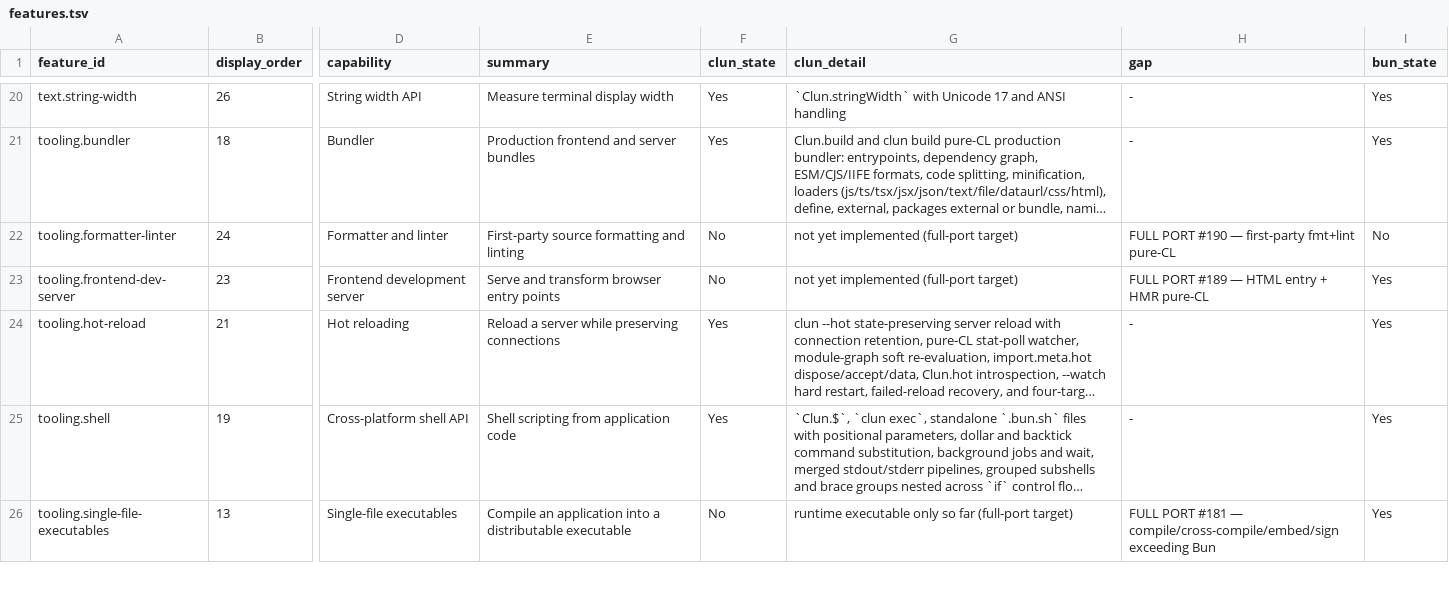
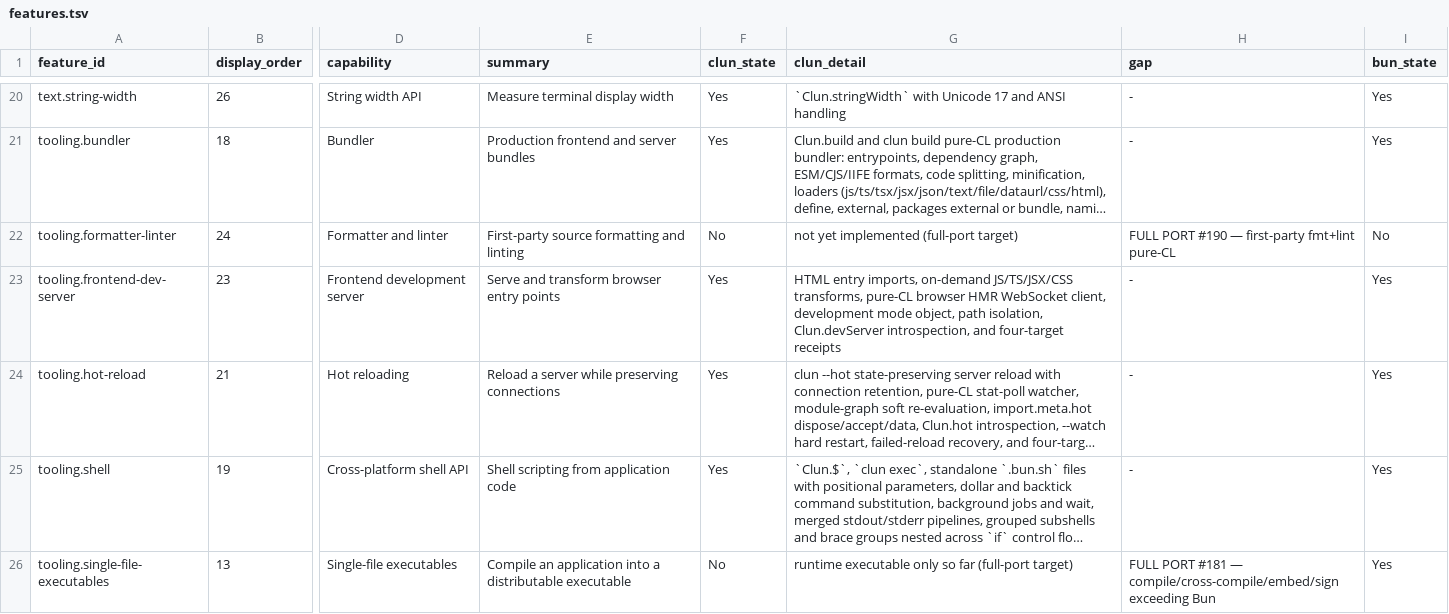
Before and after one commit to theesfeld/clun, a TSV file: compat/features.tsv, drawn as a sheet; only a part is shown, gaps mark what is left out; long unchanged cells end in …; the diff names each change by its address in the sheet, - before the commit and + after, or states it on an @@ line.

```diff
--- a/compat/features.tsv
+++ b/compat/features.tsv
-F23 (clun_state): No
+F23 (clun_state): Yes
-G23 (clun_detail): not yet implemented (full-port target)
+G23 (clun_detail): HTML entry imports, on-demand JS/TS/JSX/CSS transforms, pure-CL browser HMR WebSocket client, development mode object, path isolation, Clun.devServer introspection, and four-target receipts
-H23 (gap): FULL PORT #189 — HTML entry + HMR pure-CL
+H23 (gap): -
```
Also changed, not shown: compat/evidence.tsv, compat/platforms.tsv, 22 other files.
